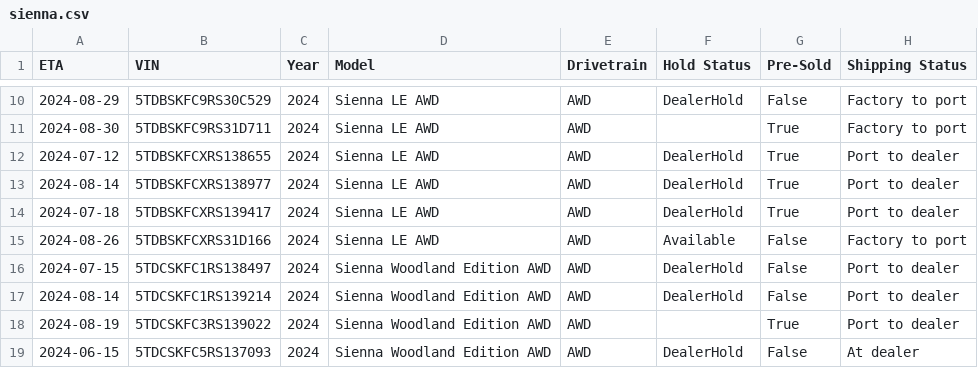
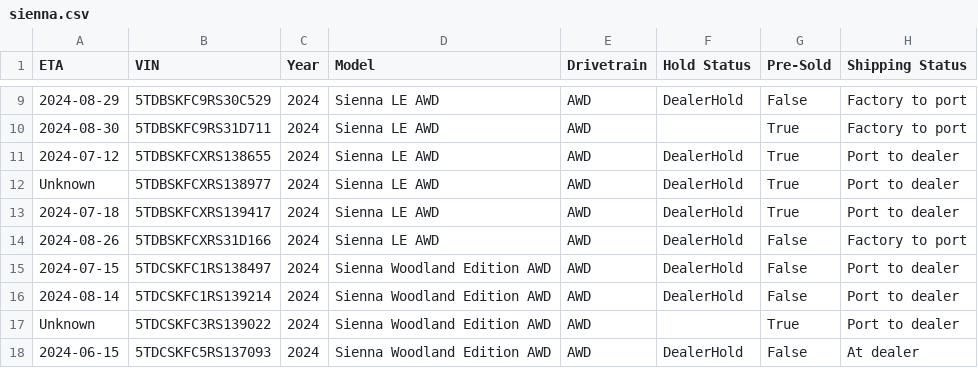
Before and after one commit to gramgil/TestGrab, a CSV file: output/sienna.csv, drawn as a sheet; only a part is shown, gaps mark what is left out; addresses are those after the commit; the diff covers the shown part only; the diff names each change by its address in the sheet, - before the commit and + after, or states it on an @@ line.

```diff
--- a/output/sienna.csv
+++ b/output/sienna.csv
-A12 (ETA): 2024-08-14
+A12 (ETA): Unknown
-F14 (Hold Status): Available
+F14 (Hold Status): DealerHold
-A17 (ETA): 2024-08-19
+A17 (ETA): Unknown
```
Also changed, not shown: 2 added rows, 7 removed rows and 20 edited cells elsewhere in this file, 1 other file.
